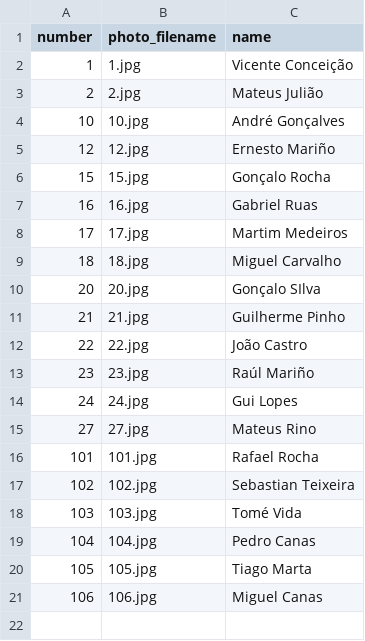
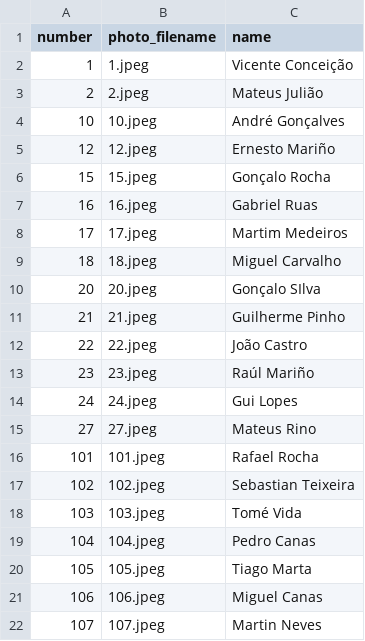
Before and after one commit to joaolourencomarques/futsal-daniela-2627, a CSV file: atletas.csv, drawn as a sheet.

Commit message:
Add files via upload

```diff
--- a/atletas.csv
+++ b/atletas.csv
@@ -1,21 +1,22 @@
 number;photo_filename;name
-1;1.jpg;Vicente Conceição
-2;2.jpg;Mateus Julião
-10;10.jpg;André Gonçalves
-12;12.jpg;Ernesto Mariño
-15;15.jpg;Gonçalo Rocha
-16;16.jpg;Gabriel Ruas
-17;17.jpg;Martim Medeiros
-18;18.jpg;Miguel Carvalho
-20;20.jpg;Gonçalo SIlva
-21;21.jpg;Guilherme Pinho
-22;22.jpg;João Castro
-23;23.jpg;Raúl Mariño
-24;24.jpg;Gui Lopes
-27;27.jpg;Mateus Rino
-101;101.jpg;Rafael Rocha
-102;102.jpg;Sebastian Teixeira
-103;103.jpg;Tomé Vida
-104;104.jpg;Pedro Canas
-105;105.jpg;Tiago Marta
-106;106.jpg;Miguel Canas
+1;1.jpeg;Vicente Conceição
+2;2.jpeg;Mateus Julião
+10;10.jpeg;André Gonçalves
+12;12.jpeg;Ernesto Mariño
+15;15.jpeg;Gonçalo Rocha
+16;16.jpeg;Gabriel Ruas
+17;17.jpeg;Martim Medeiros
+18;18.jpeg;Miguel Carvalho
+20;20.jpeg;Gonçalo SIlva
+21;21.jpeg;Guilherme Pinho
+22;22.jpeg;João Castro
+23;23.jpeg;Raúl Mariño
+24;24.jpeg;Gui Lopes
+27;27.jpeg;Mateus Rino
+101;101.jpeg;Rafael Rocha
+102;102.jpeg;Sebastian Teixeira
+103;103.jpeg;Tomé Vida
+104;104.jpeg;Pedro Canas
+105;105.jpeg;Tiago Marta
+106;106.jpeg;Miguel Canas
+107;107.jpeg;Martin Neves
```
